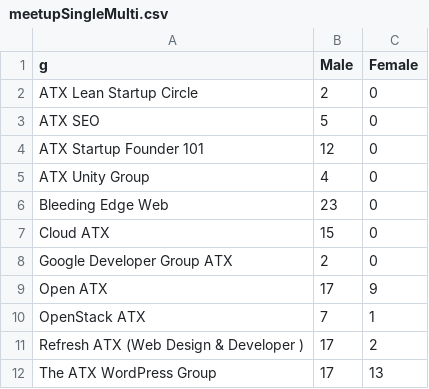
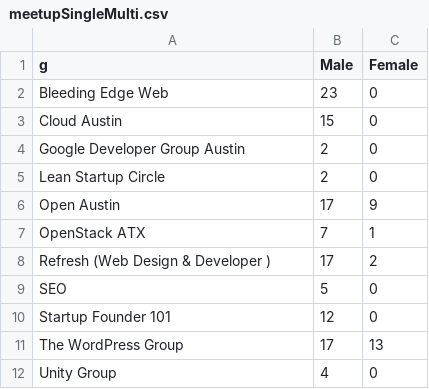
Before and after one commit to katerabinowitz/meetupSpeakerGender, a CSV file: meetupSingleMulti.csv, drawn as a sheet.

```diff
--- a/meetupSingleMulti.csv
+++ b/meetupSingleMulti.csv
@@ -1,12 +1,12 @@
 g,Male,Female
-ATX Lean Startup Circle,2,0
-ATX SEO,5,0
-ATX Startup Founder 101,12,0
-ATX Unity Group,4,0
 Bleeding Edge Web,23,0
-Cloud ATX,15,0
-Google Developer Group ATX,2,0
-Open ATX,17,9
+Cloud Austin,15,0
+Google Developer Group Austin,2,0
+Lean Startup Circle,2,0
+Open Austin,17,9
 OpenStack ATX,7,1
-Refresh ATX (Web Design & Developer ),17,2
-The ATX WordPress  Group,17,13
+Refresh (Web Design & Developer ),17,2
+SEO,5,0
+Startup Founder 101,12,0
+The WordPress  Group,17,13
+Unity Group,4,0
```
Also changed, not shown: meetupSingleSum.csv, 1 other file.
